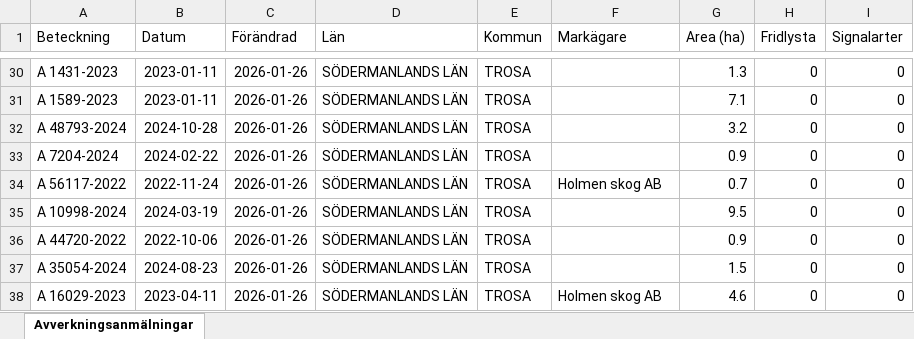
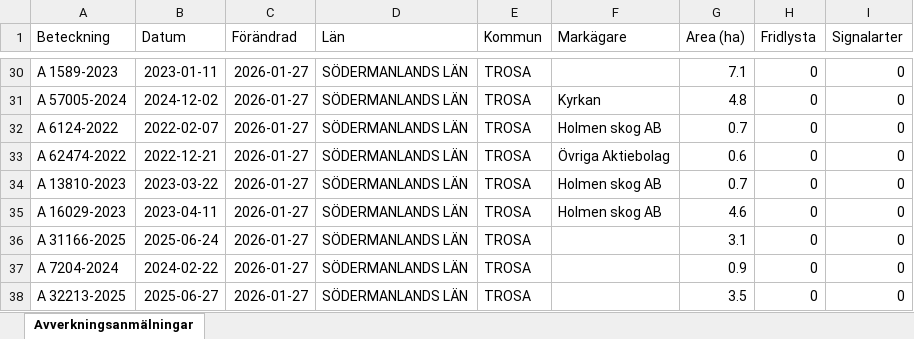
Before and after one commit to klasma/Logging_0488, an Excel workbook: Översikt TROSA.xlsx, sheet Avverkningsanmälningar, drawn as a sheet; only a part is shown, gaps mark what is left out; values as stored, in another font and other column widths than the file's, no borders; the diff covers the shown part only; the diff names each change by its address in the sheet, - before the commit and + after, or states it on an @@ line.

```diff
--- a/Översikt TROSA.xlsx (sheet Avverkningsanmälningar)
+++ b/Översikt TROSA.xlsx (sheet Avverkningsanmälningar)
-A30 (Beteckning): A 1431-2023
+A30 (Beteckning): A 1589-2023
-C30:C38 (Förändrad): 2026-01-26
+C30:C38 (Förändrad): 2026-01-27
-G30 (Area (ha)): 1.3
+G30 (Area (ha)): 7.1
-A31 (Beteckning): A 1589-2023
+A31 (Beteckning): A 57005-2024
-B31 (Datum): 2023-01-11
+B31 (Datum): 2024-12-02
-F31 (Markägare): (empty)
+F31 (Markägare): Kyrkan
-G31 (Area (ha)): 7.1
+G31 (Area (ha)): 4.8
-A32 (Beteckning): A 48793-2024
+A32 (Beteckning): A 6124-2022
-B32 (Datum): 2024-10-28
+B32 (Datum): 2022-02-07
-F32 (Markägare): (empty)
+F32 (Markägare): Holmen skog AB
-G32 (Area (ha)): 3.2
+G32 (Area (ha)): 0.7
-A33 (Beteckning): A 7204-2024
+A33 (Beteckning): A 62474-2022
-B33 (Datum): 2024-02-22
+B33 (Datum): 2022-12-21
-F33 (Markägare): (empty)
+F33 (Markägare): Övriga Aktiebolag
-G33 (Area (ha)): 0.9
+G33 (Area (ha)): 0.6
-A34 (Beteckning): A 56117-2022
+A34 (Beteckning): A 13810-2023
-B34 (Datum): 2022-11-24
+B34 (Datum): 2023-03-22
-A35 (Beteckning): A 10998-2024
+A35 (Beteckning): A 16029-2023
-B35 (Datum): 2024-03-19
+B35 (Datum): 2023-04-11
-F35 (Markägare): (empty)
+F35 (Markägare): Holmen skog AB
-G35 (Area (ha)): 9.5
+G35 (Area (ha)): 4.6
-A36 (Beteckning): A 44720-2022
+A36 (Beteckning): A 31166-2025
-B36 (Datum): 2022-10-06
+B36 (Datum): 2025-06-24
-G36 (Area (ha)): 0.9
+G36 (Area (ha)): 3.1
-A37 (Beteckning): A 35054-2024
+A37 (Beteckning): A 7204-2024
-B37 (Datum): 2024-08-23
+B37 (Datum): 2024-02-22
-G37 (Area (ha)): 1.5
+G37 (Area (ha)): 0.9
-A38 (Beteckning): A 16029-2023
+A38 (Beteckning): A 32213-2025
-B38 (Datum): 2023-04-11
+B38 (Datum): 2025-06-27
-F38 (Markägare): Holmen skog AB
+F38 (Markägare): (empty)
-G38 (Area (ha)): 4.6
+G38 (Area (ha)): 3.5
```
Also changed, not shown: 346 edited cells elsewhere in this sheet, artfynd/A 11123-2023 artfynd.xlsx, artfynd/A 13760-2022 artfynd.xlsx, 52 other files.
